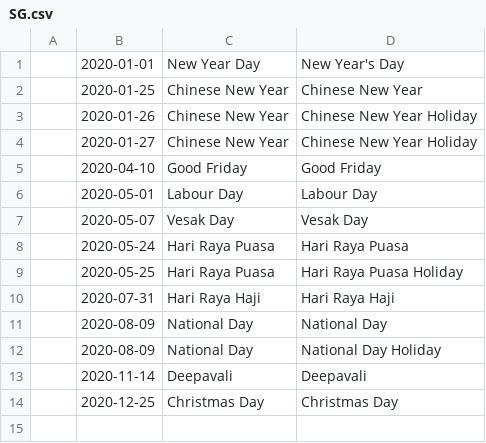
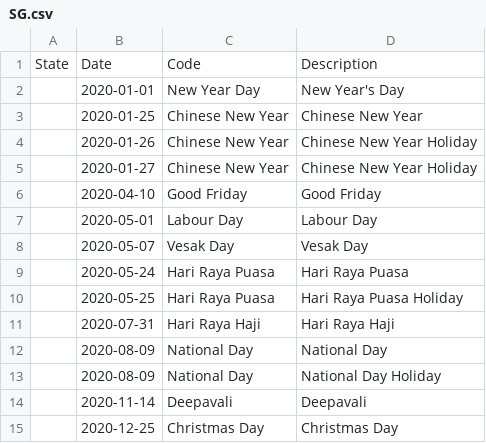
Before and after one commit to HainanZhao/PublicHolidays, a CSV file: SG.csv, drawn as a sheet.

Commit message:
Update SG.csv

```diff
--- a/SG.csv
+++ b/SG.csv
@@ -1 +1,2 @@
+State,Date,Code,Description
 ,2020-01-01,New Year Day,New Year's Day
```
